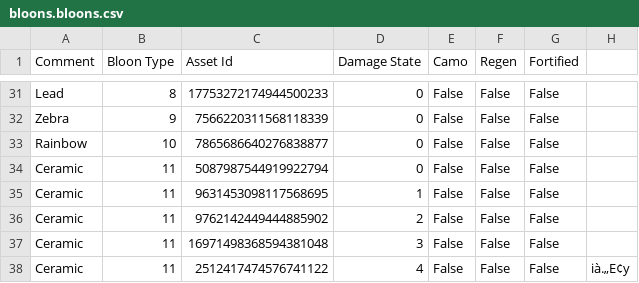
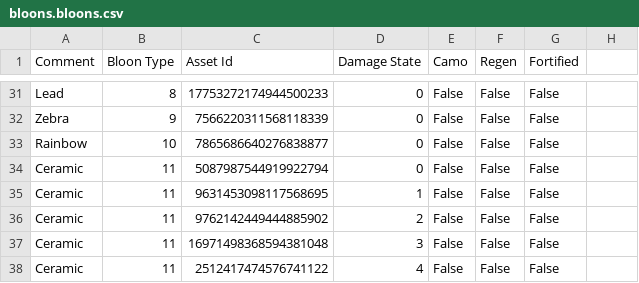
Before and after one commit to Minecool/BTD-Battles-2-Models, a CSV file: data/bloons.bloons.csv, drawn as a sheet; only a part is shown, gaps mark what is left out; the diff names each change by its address in the sheet, - before the commit and + after, or states it on an @@ line.

```diff
--- a/data/bloons.bloons.csv
+++ b/data/bloons.bloons.csv
-H38: ià.„E¢y
+H38: (empty)
```
Also changed, not shown: data/bananza_roundset.roundset.csv, data/bloon_set_loadouts.bloonset_loadouts.csv, 3 other files.
